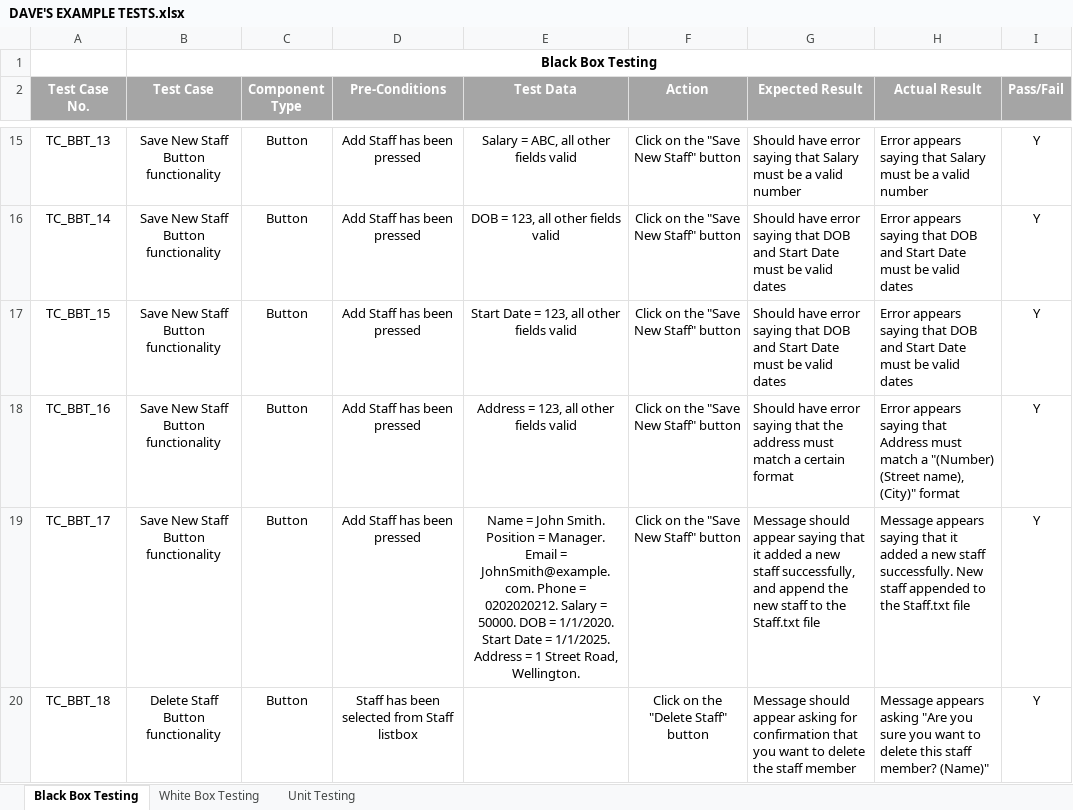
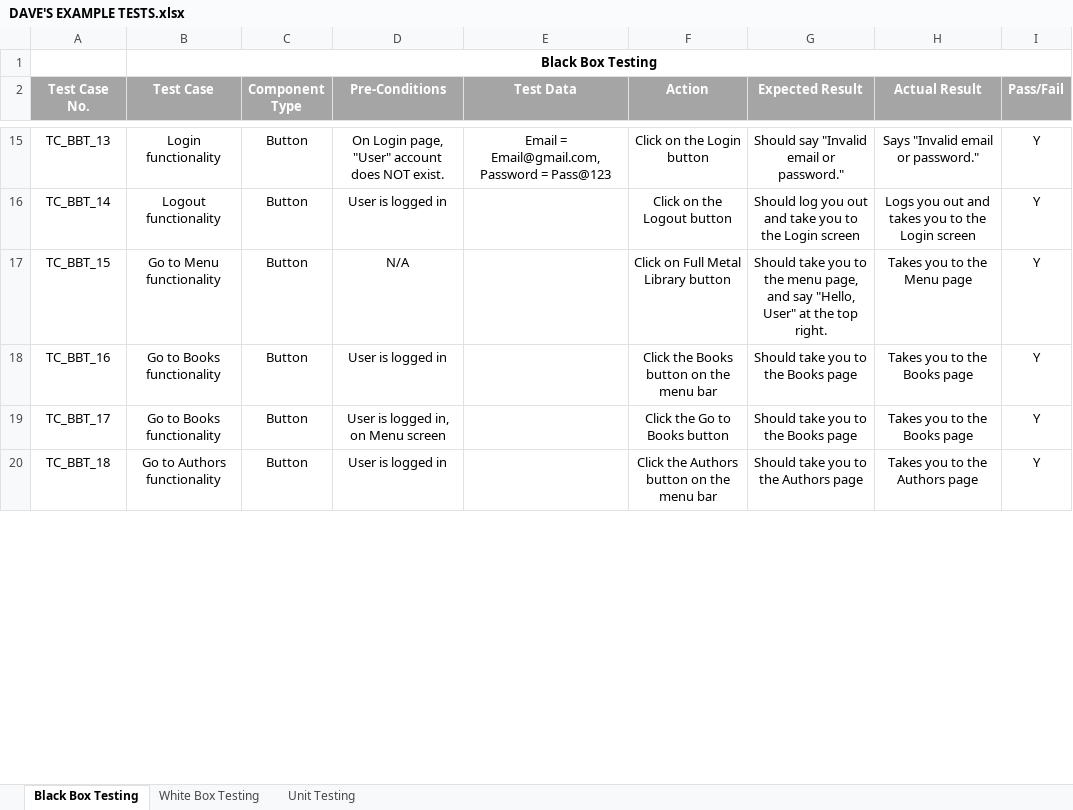
Before and after one commit to DavidSushames/LibraryApp, an Excel workbook: DAVE'S EXAMPLE TESTS.xlsx, sheet Black Box Testing, drawn as a sheet; only a part is shown, gaps mark what is left out; values as stored, in another font and other column widths than the file's, no borders; the diff covers the shown part only; the diff names each change by its address in the sheet, - before the commit and + after, or states it on an @@ line.

Commit message:
Fixed Admin search/sort + Inactive account error messages

```diff
--- a/DAVE'S EXAMPLE TESTS.xlsx (sheet Black Box Testing)
+++ b/DAVE'S EXAMPLE TESTS.xlsx (sheet Black Box Testing)
-B15 (Test Case): Save New Staff Button functionality
+B15 (Test Case): Login functionality
-D15 (Pre-Conditions): Add Staff has been pressed
+D15 (Pre-Conditions): On Login page, "User" account does NOT exist.
-E15 (Test Data): Salary = ABC, all other fields valid
+E15 (Test Data): Email = Email@gmail.com, Password = Pass@123
-F15 (Action): Click on the "Save New Staff" button
+F15 (Action): Click on the Login button
-G15:H20 alignment: left
+G15:H20 alignment: center
-G15 (Expected Result): Should have error saying that Salary must be a valid number
+G15 (Expected Result): Should say "Invalid email or password."
-H15 (Actual Result): Error appears saying that Salary must be a valid number
+H15 (Actual Result): Says "Invalid email or password."
-B16 (Test Case): Save New Staff Button functionality
+B16 (Test Case): Logout functionality
-D16 (Pre-Conditions): Add Staff has been pressed
+D16 (Pre-Conditions): User is logged in
-E16 (Test Data): DOB = 123, all other fields valid
+E16 (Test Data): (empty)
-F16 (Action): Click on the "Save New Staff" button
+F16 (Action): Click on the Logout button
-G16 (Expected Result): Should have error saying that DOB and Start Date must be valid dates
+G16 (Expected Result): Should log you out and take you to the Login screen
-H16 (Actual Result): Error appears saying that DOB and Start Date must be valid dates
+H16 (Actual Result): Logs you out and takes you to the Login screen
-B17 (Test Case): Save New Staff Button functionality
+B17 (Test Case): Go to Menu functionality
-D17 (Pre-Conditions): Add Staff has been pressed
+D17 (Pre-Conditions): N/A
-E17 (Test Data): Start Date = 123, all other fields valid
+E17 (Test Data): (empty)
-F17 (Action): Click on the "Save New Staff" button
+F17 (Action): Click on Full Metal Library button
-G17 (Expected Result): Should have error saying that DOB and Start Date must be valid dates
+G17 (Expected Result): Should take you to the menu page, and say "Hello, User" at the top right.
-H17 (Actual Result): Error appears saying that DOB and Start Date must be valid dates
+H17 (Actual Result): Takes you to the Menu page
-B18:B19 (Test Case): Save New Staff Button functionality
+B18:B19 (Test Case): Go to Books functionality
-D18 (Pre-Conditions): Add Staff has been pressed
+D18 (Pre-Conditions): User is logged in
-E18 (Test Data): Address = 123, all other fields valid
+E18 (Test Data): (empty)
-F18 (Action): Click on the "Save New Staff" button
+F18 (Action): Click the Books button on the menu bar
-G18 (Expected Result): Should have error saying that the address must match a certain format
+G18 (Expected Result): Should take you to the Books page
-H18 (Actual Result): Error appears saying that Address must match a "(Number) (Street name), (City)" format
+H18 (Actual Result): Takes you to the Books page
-D19 (Pre-Conditions): Add Staff has been pressed
+D19 (Pre-Conditions): User is logged in, on Menu screen
-E19 (Test Data): Name = John Smith. Position = Manager. Email = JohnSmith@example.com. Phone = 0202020212. Salary = 50000. DOB = 1/1/2020. Start Date = 1/1/2025. Address = 1 Street Road, Wellington.
+E19 (Test Data): (empty)
-F19 (Action): Click on the "Save New Staff" button
+F19 (Action): Click the Go to Books button
-G19 (Expected Result): Message should appear saying that it added a new staff successfully, and append the new staff to the Staff.txt file
+G19 (Expected Result): Should take you to the Books page
-H19 (Actual Result): Message appears saying that it added a new staff successfully. New staff appended to the Staff.txt file
+H19 (Actual Result): Takes you to the Books page
-B20 (Test Case): Delete Staff Button functionality
+B20 (Test Case): Go to Authors functionality
-D20 (Pre-Conditions): Staff has been selected from Staff listbox
+D20 (Pre-Conditions): User is logged in
-F20 (Action): Click on the "Delete Staff" button
+F20 (Action): Click the Authors button on the menu bar
-G20 (Expected Result): Message should appear asking for confirmation that you want to delete the staff member
+G20 (Expected Result): Should take you to the Authors page
-H20 (Actual Result): Message appears asking "Are you sure you want to delete this staff member? (Name)"
+H20 (Actual Result): Takes you to the Authors page
```
Also changed, not shown: 34 added rows, 236 edited cells and cell formats elsewhere in this sheet, 40 other files.
